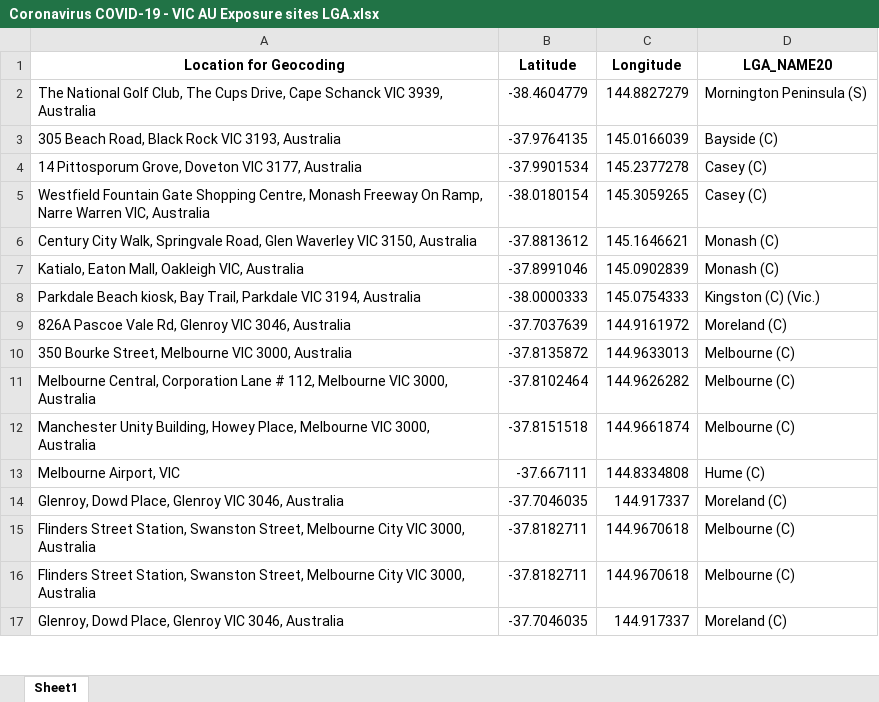
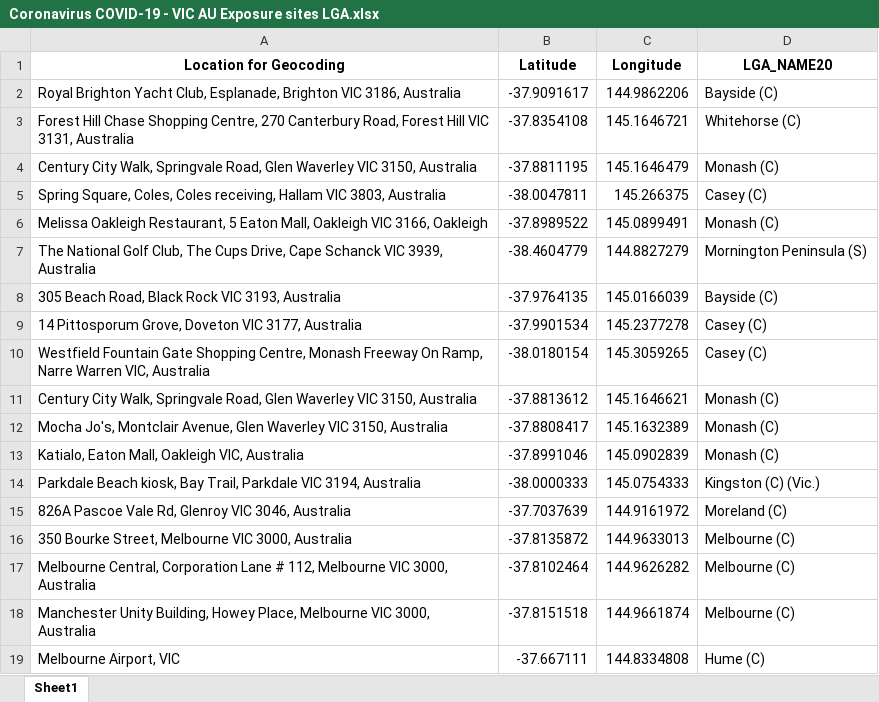
Before and after one commit to Mike-Honey/covid-19-vic-au, an Excel workbook: Coronavirus COVID-19 - VIC AU Exposure sites LGA.xlsx, sheet Sheet1, drawn as a sheet; only a part is shown; the shorter side is filled out with more unchanged rows; values as stored, in another font and other column widths than the file's, no borders; the diff names each change by its address in the sheet, - before the commit and + after, or states it on an @@ line.

```diff
--- a/Coronavirus COVID-19 - VIC AU Exposure sites LGA.xlsx (sheet Sheet1)
+++ b/Coronavirus COVID-19 - VIC AU Exposure sites LGA.xlsx (sheet Sheet1)
+row 2: Royal Brighton Yacht Club, Esplanade, Brighton VIC 3186, Australia | -37.9091617 | 144.9862206 | Bayside (C)
+row 3: Forest Hill Chase Shopping Centre, 270 Canterbury Road, Forest Hill VIC 3131, Australia | -37.8354108 | 145.1646721 | Whitehorse (C)
+row 4: Century City Walk, Springvale Road, Glen Waverley VIC 3150, Australia | -37.8811195 | 145.1646479 | Monash (C)
+row 5: Spring Square, Coles, Coles receiving, Hallam VIC 3803, Australia | -38.0047811 | 145.266375 | Casey (C)
+row 6: Melissa Oakleigh Restaurant, 5 Eaton Mall, Oakleigh VIC 3166, Oakleigh | -37.8989522 | 145.0899491 | Monash (C)
+row 12: Mocha Jo's, Montclair Avenue, Glen Waverley VIC 3150, Australia | -37.8808417 | 145.1632389 | Monash (C)
```
Also changed, not shown: Coronavirus COVID-19 - VIC AU Exposure sites.xlsx, 2 other files.
